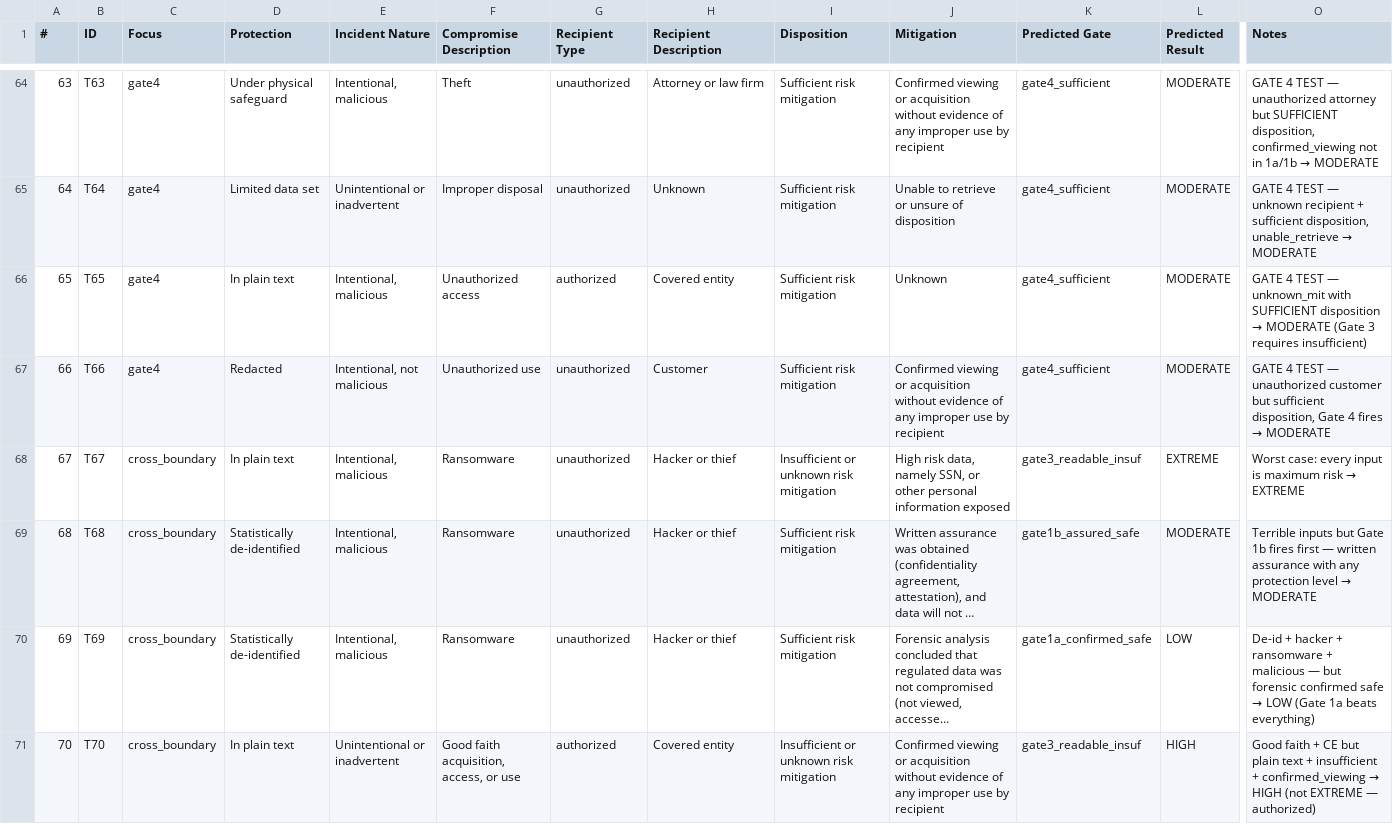
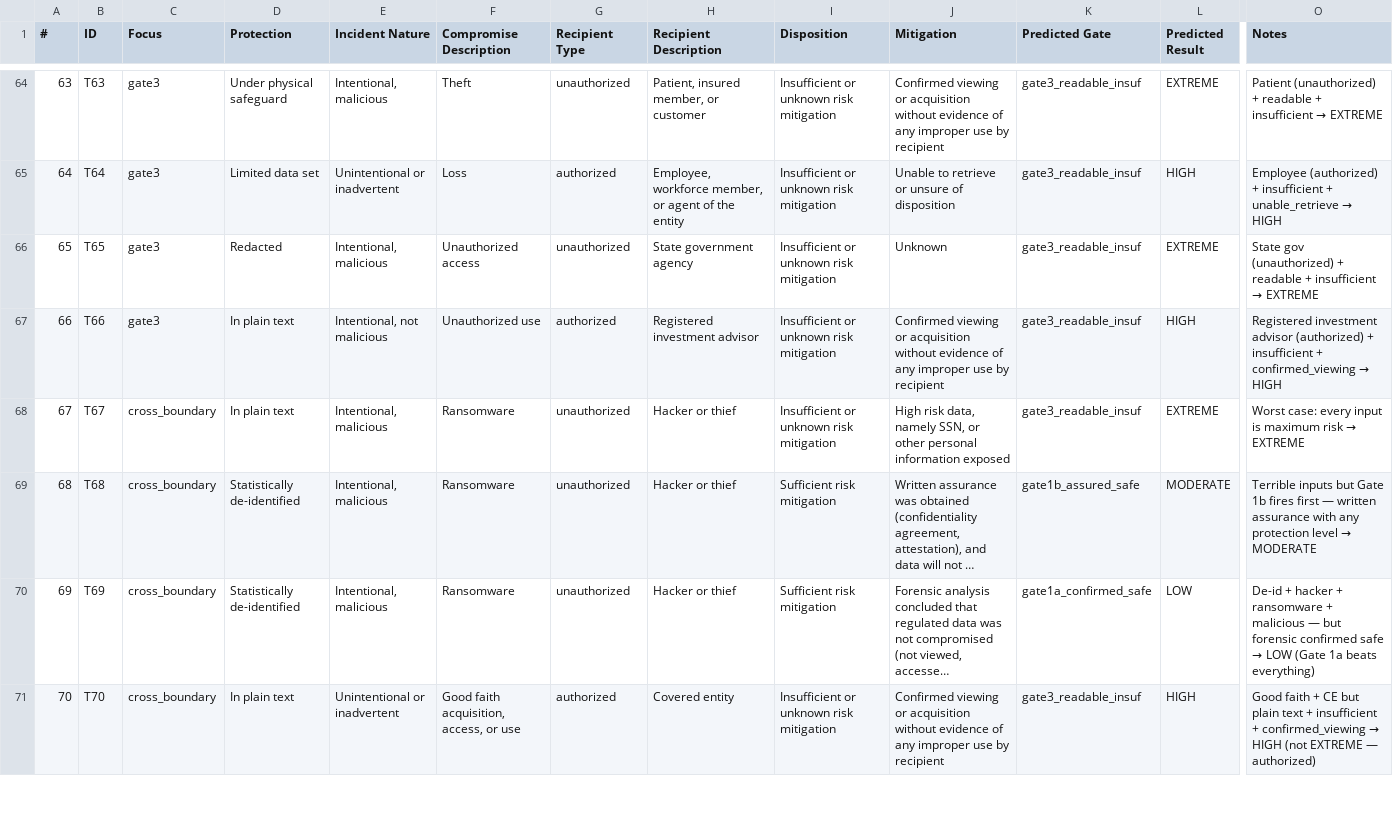
Before and after one commit to chinu89/risk-calculator, a CSV file: new_test_cases.csv, drawn as a sheet; only a part is shown, gaps mark what is left out; long unchanged cells end in …; the diff covers the shown part only; the diff names each change by its address in the sheet, - before the commit and + after, or states it on an @@ line.

```diff
--- a/new_test_cases.csv
+++ b/new_test_cases.csv
-C64:C67 (Focus): gate4
+C64:C67 (Focus): gate3
-H64 (Recipient Description): Attorney or law firm
+H64 (Recipient Description): Patient, insured member, or customer
-I64:I67 (Disposition): Sufficient risk mitigation
+I64:I67 (Disposition): Insufficient or unknown risk mitigation
-K64:K67 (Predicted Gate): gate4_sufficient
+K64:K67 (Predicted Gate): gate3_readable_insuf
-L64 (Predicted Result): MODERATE
+L64 (Predicted Result): EXTREME
@@ O64 (Notes): GATE 4 TEST — unauthorized attorney but SUFFICIENT disposition, confirmed_viewing not in 1a/1b → MODERATE → Patient (unauthorized) + readable + insufficient → EXTREME @@
-F65 (Compromise Description): Improper disposal
+F65 (Compromise Description): Loss
-G65 (Recipient Type): unauthorized
+G65 (Recipient Type): authorized
-H65 (Recipient Description): Unknown
+H65 (Recipient Description): Employee, workforce member, or agent of the entity
-L65 (Predicted Result): MODERATE
+L65 (Predicted Result): HIGH
@@ O65 (Notes): GATE 4 TEST — unknown recipient + sufficient disposition, unable_retrieve → MODERATE → Employee (authorized) + insufficient + unable_retrieve → HIGH @@
-D66 (Protection): In plain text
+D66 (Protection): Redacted
-G66 (Recipient Type): authorized
+G66 (Recipient Type): unauthorized
-H66 (Recipient Description): Covered entity
+H66 (Recipient Description): State government agency
-L66 (Predicted Result): MODERATE
+L66 (Predicted Result): EXTREME
@@ O66 (Notes): GATE 4 TEST — unknown_mit with SUFFICIENT disposition → MODERATE (Gate 3 requires insufficient) → State gov (unauthorized) + readable + insufficient → EXTREME @@
-D67 (Protection): Redacted
+D67 (Protection): In plain text
-G67 (Recipient Type): unauthorized
+G67 (Recipient Type): authorized
-H67 (Recipient Description): Customer
+H67 (Recipient Description): Registered investment advisor
-L67 (Predicted Result): MODERATE
+L67 (Predicted Result): HIGH
@@ O67 (Notes): GATE 4 TEST — unauthorized customer but sufficient disposition, Gate 4 fires → MODERATE → Registered investment advisor (authorized) + insufficient + confirmed_viewing → HIGH @@
```
Also changed, not shown: 51 edited cells elsewhere in this file, 2 other files.
